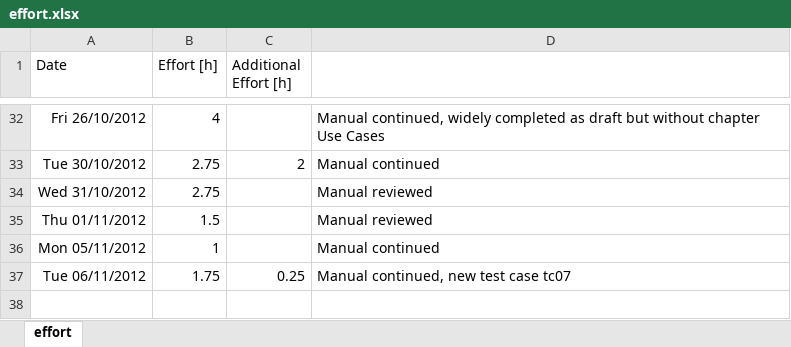
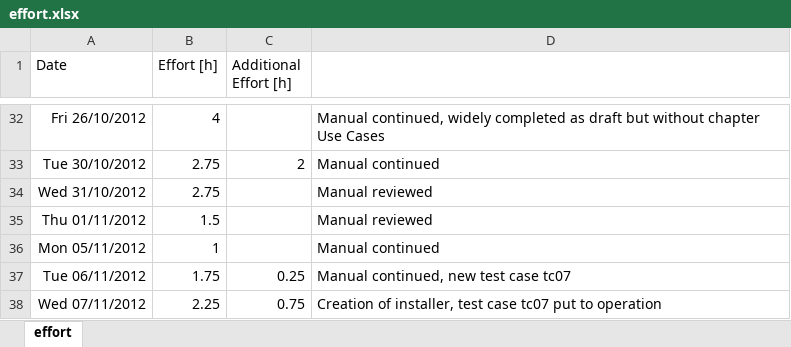
Before and after one commit to sudar/RTuinOS, an Excel workbook: RTuinOS/doc/effort.xlsx, sheet effort, drawn as a sheet; only a part is shown, gaps mark what is left out; values as stored, in another font and other column widths than the file's, no borders; the diff names each change by its address in the sheet, - before the commit and + after, or states it on an @@ line.

Commit message:
Creating script for installer started, is still widely incomplete.   New test case tc07 put to operation, succeeds.   Typos on other test cases

```diff
--- a/RTuinOS/doc/effort.xlsx (sheet effort)
+++ b/RTuinOS/doc/effort.xlsx (sheet effort)
+row 38: Wed 07/11/2012 | 2.25 | 0.75 | Creation of installer, test case tc07 put to operation
```
Also changed, not shown: 9 other files.
